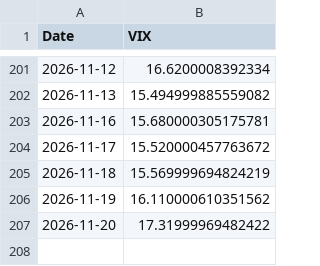
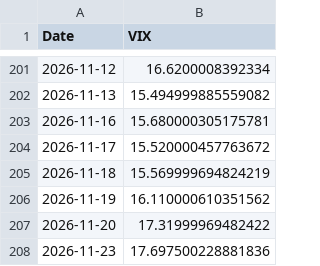
Before and after one commit to udaymanju91/nifty100-reporter, a CSV file: data/mh_vix_cache.csv, drawn as a sheet; only a part is shown, gaps mark what is left out.

```diff
--- a/data/mh_vix_cache.csv
+++ b/data/mh_vix_cache.csv
@@ -207 +207,2 @@ Date,VIX
 2026-11-20,17.31999969482422
+2026-11-23,17.697500228881836
```
Also changed, not shown: data/mh_idx_NIFTY_50.csv, data/mh_idx_NIFTY_NEXT_50.csv, 6 other files.
